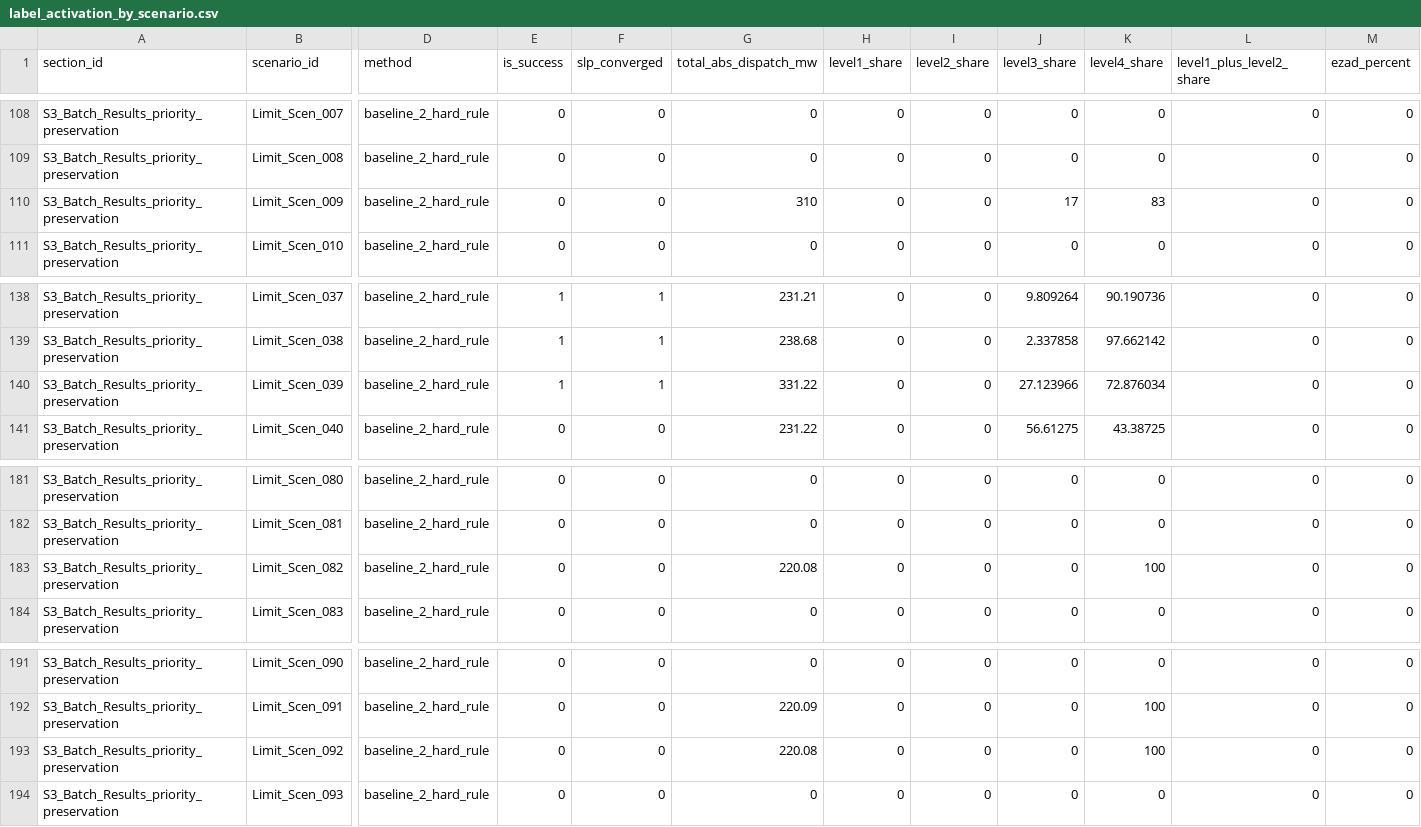
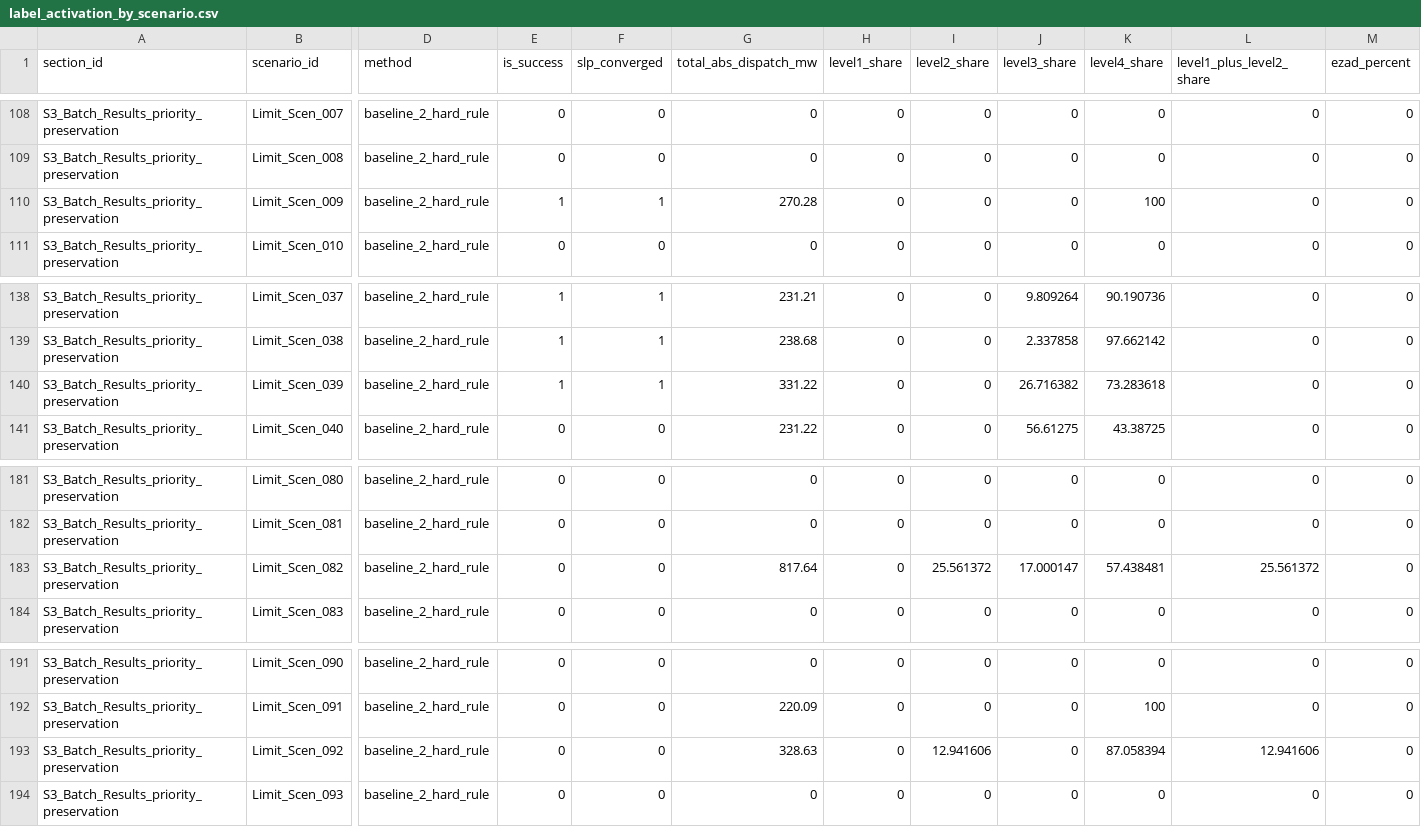
Before and after one commit to a734402468-debug/knowledge-guided-corrective-redispatch-supplement, a CSV file: experiment_data/n1_stress/label_activation_by_scenario.csv, drawn as a sheet; only a part is shown, gaps mark what is left out; the diff names each change by its address in the sheet, - before the commit and + after, or states it on an @@ line.

```diff
--- a/experiment_data/n1_stress/label_activation_by_scenario.csv
+++ b/experiment_data/n1_stress/label_activation_by_scenario.csv
-E110 (is_success): 0
+E110 (is_success): 1
-F110 (slp_converged): 0
+F110 (slp_converged): 1
-G110 (total_abs_dispatch_mw): 310
+G110 (total_abs_dispatch_mw): 270.28
-J110 (level3_share): 17
+J110 (level3_share): 0
-K110 (level4_share): 83
+K110 (level4_share): 100
-J140 (level3_share): 27.123966
+J140 (level3_share): 26.716382
-K140 (level4_share): 72.876034
+K140 (level4_share): 73.283618
-G183 (total_abs_dispatch_mw): 220.08
+G183 (total_abs_dispatch_mw): 817.64
-I183 (level2_share): 0
+I183 (level2_share): 25.561372
-J183 (level3_share): 0
+J183 (level3_share): 17.000147
-K183 (level4_share): 100
+K183 (level4_share): 57.438481
-L183 (level1_plus_level2_share): 0
+L183 (level1_plus_level2_share): 25.561372
-G193 (total_abs_dispatch_mw): 220.08
+G193 (total_abs_dispatch_mw): 328.63
-I193 (level2_share): 0
+I193 (level2_share): 12.941606
-K193 (level4_share): 100
+K193 (level4_share): 87.058394
-L193 (level1_plus_level2_share): 0
+L193 (level1_plus_level2_share): 12.941606
```
Also changed, not shown: experiment_data/n1_stress/scenario_summary.csv, experiment_data/priority_preservation/aggregate_summary.csv, 16 other files.
